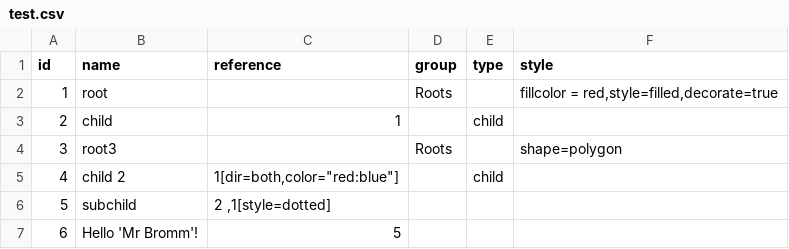
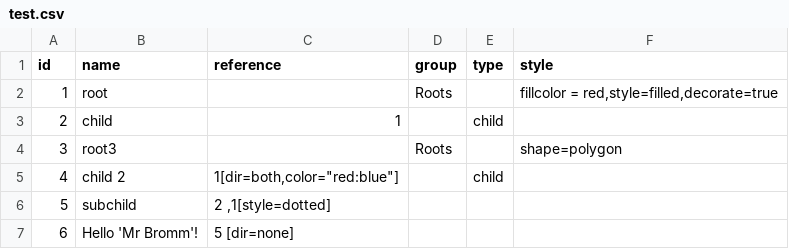
Before and after one commit to bravepickle/dependency-dot, a CSV file: src/test.csv, drawn as a sheet.

Commit message:
starting grouping logic

```diff
--- a/src/test.csv
+++ b/src/test.csv
@@ -6,2 +6,2 @@ id,name,reference,group,type,style
 5,subchild," 2 ,1[style=dotted]",,,
-6,Hello 'Mr Bromm'!,5,,,
+6,Hello 'Mr Bromm'!,5 [dir=none],,,
```
Also changed, not shown: 4 other files.
